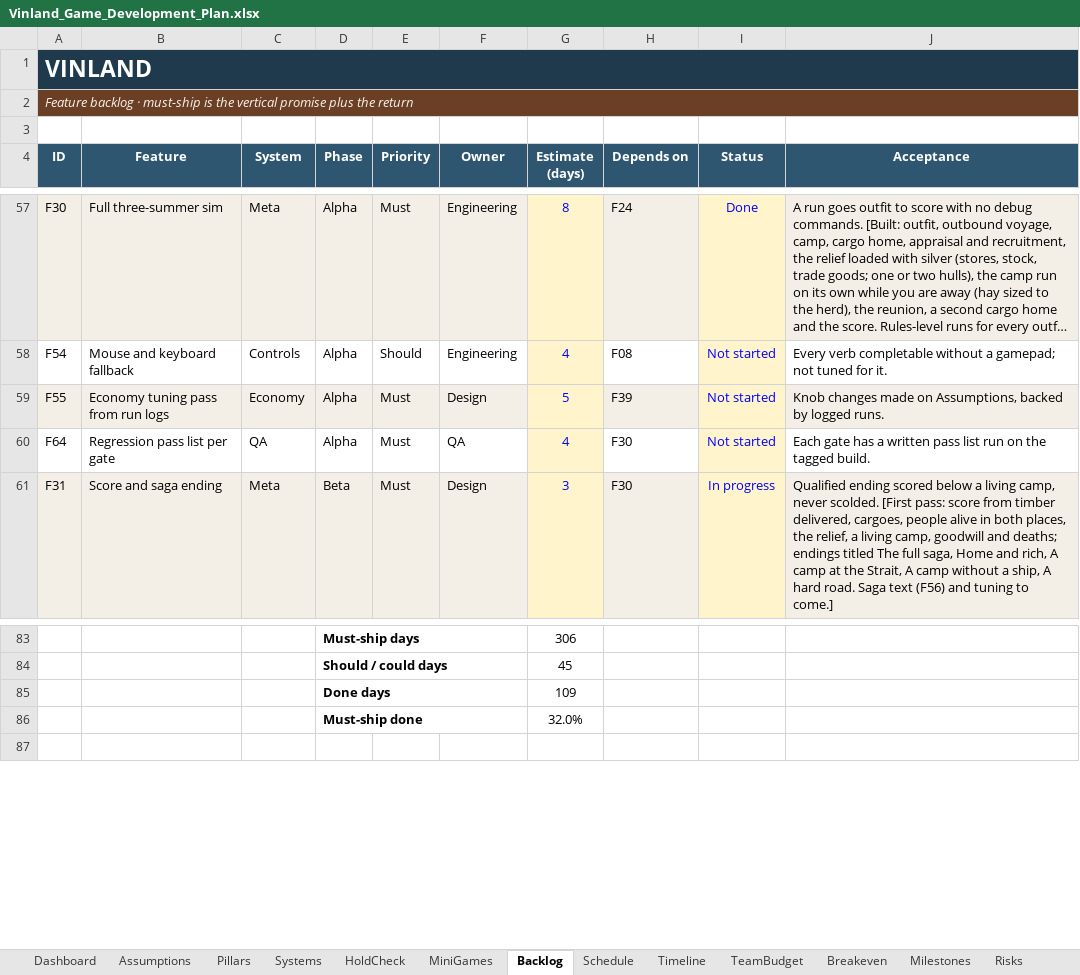
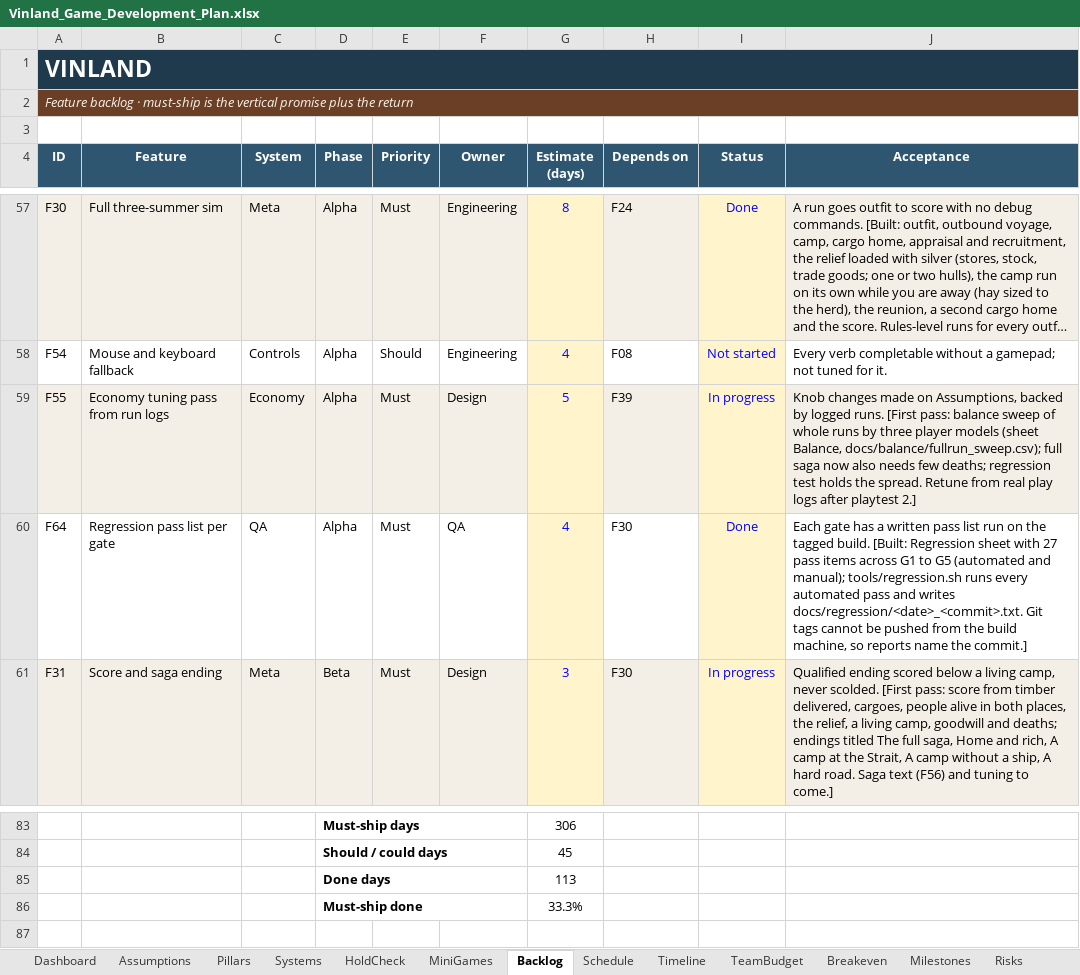
Before and after one commit to nickdoneysr/Vinland, an Excel workbook: docs/Vinland_Game_Development_Plan.xlsx, sheet Backlog, drawn as a sheet; only a part is shown, gaps mark what is left out; long unchanged cells end in …; values as stored, in another font and other column widths than the file's, no borders; charts and pictures and conditional formats not drawn; the diff names each change by its address in the sheet, - before the commit and + after, or states it on an @@ line.

```diff
--- a/docs/Vinland_Game_Development_Plan.xlsx (sheet Backlog)
+++ b/docs/Vinland_Game_Development_Plan.xlsx (sheet Backlog)
-I59 (Status): Not started
+I59 (Status): In progress
-J59 (Acceptance): …logged runs.
+J59 (Acceptance): …logged runs. [First pass: balance sweep of whole runs by three player models (sheet Balance, docs/balance/fullrun_sweep.csv); full saga now also needs few deaths; regression test holds the spread. Retune from real play logs after playtest 2.]
-I60 (Status): Not started
+I60 (Status): Done
-J60 (Acceptance): …tagged build.
+J60 (Acceptance): …tagged build. [Built: Regression sheet with 27 pass items across G1 to G5 (automated and manual); tools/regression.sh runs every automated pass and writes docs/regression/<date>_<commit>.txt. Git tags cannot be pushed from the build machine, so reports name the commit.]
-G85 (Estimate (days)): 109
+G85 (Estimate (days)): 113
-G86 (Estimate (days)): 32.0%
+G86 (Estimate (days)): 33.3%
```
Also changed, not shown: sheet Revisions, sheet Assumptions, sheet Milestones, sheet Dashboard, other sheet tabs, charts or pictures, 21 other files.
